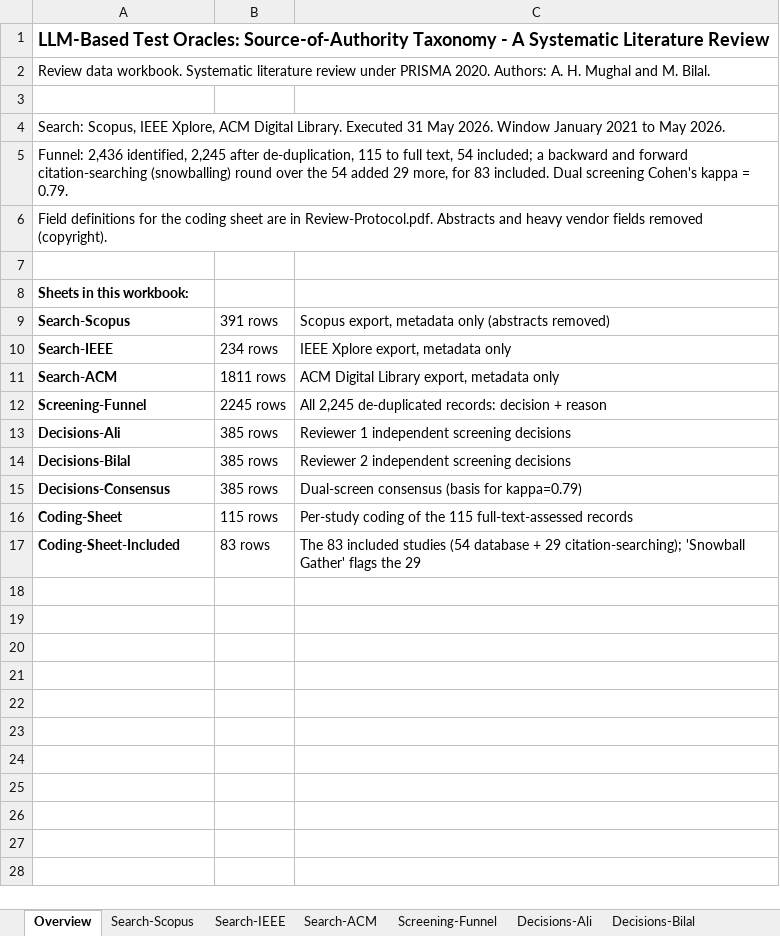
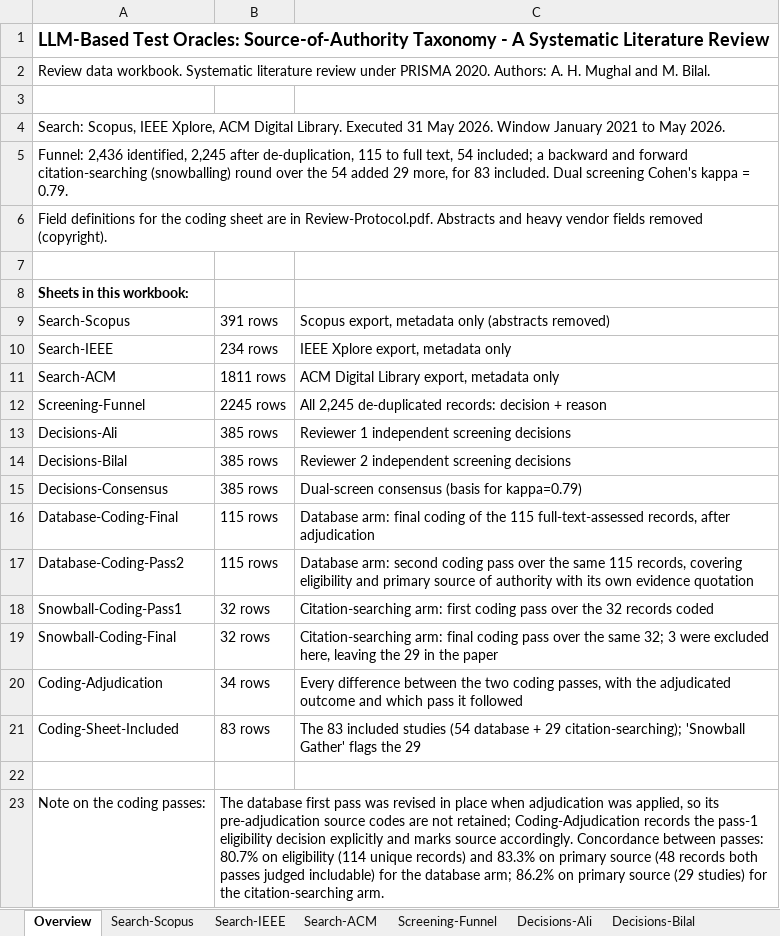
Before and after one commit to amughalbscs16/llm-oracle-authority-review, an Excel workbook: data/Review-Data.xlsx, sheet Overview, drawn as a sheet; values as stored, in another font and other column widths than the file's, no borders; addresses are those after the commit; the diff names each change by its address in the sheet, - before the commit and + after, or states it on an @@ line.

Commit message:
Release the two coding passes and the adjudication log
Publish the per-pass data behind the coding concordance the paper reports.

New sheets in data/Review-Data.xlsx:
  Database-Coding-Pass2   115 records; the second pass over eligibility and
                          primary source of authority, each with its own
                          evidence quotation and a confidence rating
  Snowball-Coding-Pass1   32 records; first coding pass, citation-searching arm
  Snowball-Coding-Final   32 records; final pass, which excluded 3 and left the
                          29 studies that appear in the paper
  Coding-Adjudication     34 rows; every difference between the two passes with
                          the adjudicated outcome and which pass it followed

Coding-Sheet is renamed Database-Coding-Final so the two arms are distinguishable.

Concordance between passes: 80.7% on eligibility (22 differences over the 114
unique full-text records) and 83.3% on primary source (8 over the 48 records both
passes judged includable) in the database arm; 86.2% on primary source (4 over 29)
in the citation-searching arm. Eight differences were resolved in favour of the
first pass.

Applying the adjudication revised the database first pass in place, so its
pre-adjudication source codes are not retained. Coding-Adjudication records the
pass-1 eligibility decision explicitly and marks source accordingly; this is also
noted in the workbook Overview and the README.

Dataset version 1.2.0.

```diff
--- a/data/Review-Data.xlsx (sheet Overview)
+++ b/data/Review-Data.xlsx (sheet Overview)
-A9:A16 bold: on
+A9:A16 bold: off
-A16: Coding-Sheet
+A16: Database-Coding-Final
-C16: Per-study coding of the 115 full-text-assessed records
+C16: Database arm: final coding of the 115 full-text-assessed records, after adjudication
+row 17: Database-Coding-Pass2 | 115 rows | Database arm: second coding pass over the same 115 records, covering eligibility and primary source of authority with its own evidence quotation
+row 18: Snowball-Coding-Pass1 | 32 rows | Citation-searching arm: first coding pass over the 32 records coded
+row 19: Snowball-Coding-Final | 32 rows | Citation-searching arm: final coding pass over the same 32; 3 were excluded here, leaving the 29 in the paper
+row 20: Coding-Adjudication | 34 rows | Every difference between the two coding passes, with the adjudicated outcome and which pass it followed
-A21 bold: on
+A21 bold: off
+row 22: (empty)
+row 23: Note on the coding passes: | The database first pass was revised in place when adjudication was applied, so its pre-adjudication source codes are not retained; Coding-Adjudication records the pass-1 eligibility decision explicitly and marks source accordingly. Concordance between passes: 80.7% on eligibility (114 unique records) and 83.3% on primary source (48 records both passes judged includable) for the database arm; 86.2% on primary source (29 studies) for the citation-searching arm.
```
Also changed, not shown: other sheet tabs, 2 other files.
